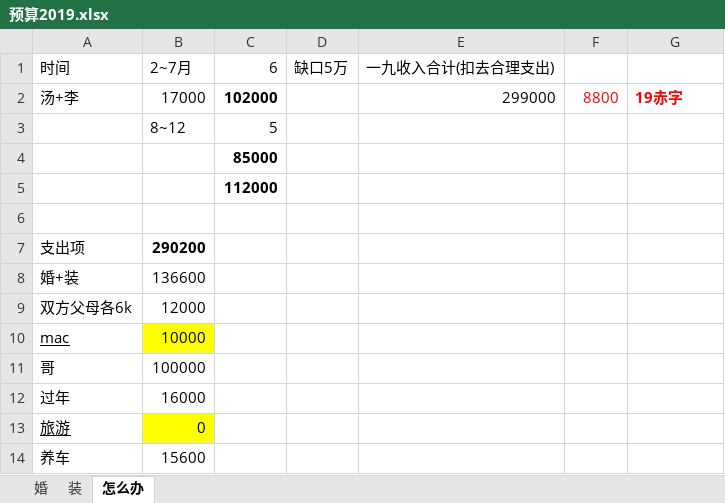
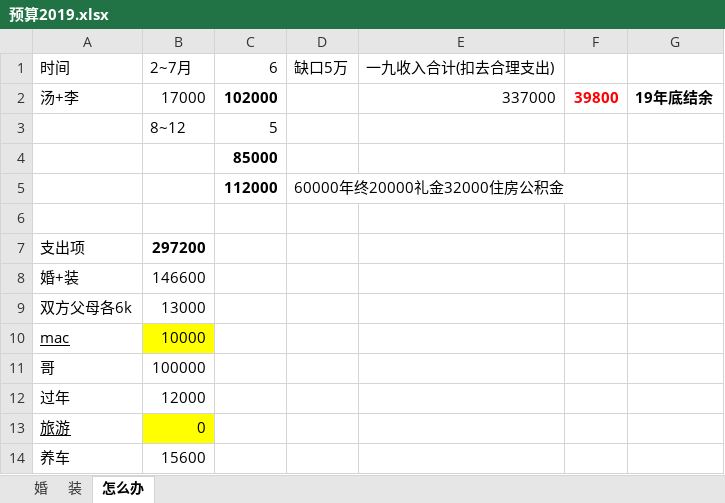
Before and after one commit to lmq1117/npm-init, an Excel workbook: img/预算2019.xlsx, sheet 怎么办, drawn as a sheet; values as stored, in another font and other column widths than the file's, no borders; conditional formats not drawn; the diff names each change by its address in the sheet, - before the commit and + after, or states it on an @@ line.

```diff
--- a/img/预算2019.xlsx (sheet 怎么办)
+++ b/img/预算2019.xlsx (sheet 怎么办)
-E2 (一九收入合计(扣去合理支出)): 299000
+E2 (一九收入合计(扣去合理支出)): 337000
-F2: 8800
+F2: 39800
-F2 bold: off
+F2 bold: on
-G2: 19赤字
+G2: 19年底结余
-G2 text colour: #FF0000
+G2 text colour: black
-D5 (缺口5万): (empty)
+D5 (缺口5万): 60000年终20000礼金32000住房公积金
-B7 (2~7月): 290200
+B7 (2~7月): 297200
-B8 (2~7月): 136600
+B8 (2~7月): 146600
-B9 (2~7月): 12000
+B9 (2~7月): 13000
-B12 (2~7月): 16000
+B12 (2~7月): 12000
```
Also changed, not shown: sheet 婚, 1 other file.
